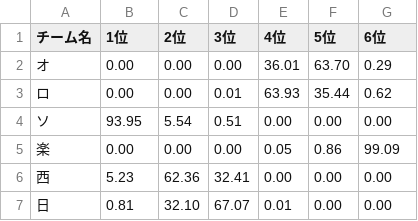
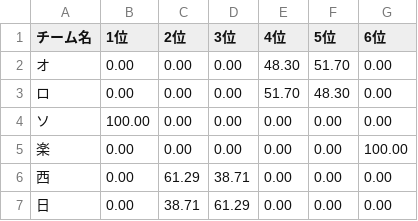
Before and after one commit to strangerxxxx/npb-team-stats, a CSV file: public/data/victory_prob_pacific.csv, drawn as a sheet.

```diff
--- a/public/data/victory_prob_pacific.csv
+++ b/public/data/victory_prob_pacific.csv
@@ -1,7 +1,7 @@
 チーム名,1位,2位,3位,4位,5位,6位
-オ,0.00,0.00,0.00,36.01,63.70,0.29
-ロ,0.00,0.00,0.01,63.93,35.44,0.62
-ソ,93.95,5.54,0.51,0.00,0.00,0.00
-楽,0.00,0.00,0.00,0.05,0.86,99.09
-西,5.23,62.36,32.41,0.00,0.00,0.00
-日,0.81,32.10,67.07,0.01,0.00,0.00
+オ,0.00,0.00,0.00,48.30,51.70,0.00
+ロ,0.00,0.00,0.00,51.70,48.30,0.00
+ソ,100.00,0.00,0.00,0.00,0.00,0.00
+楽,0.00,0.00,0.00,0.00,0.00,100.00
+西,0.00,61.29,38.71,0.00,0.00,0.00
+日,0.00,38.71,61.29,0.00,0.00,0.00
```
Also changed, not shown: public/data/h2h.csv, public/data/rating.csv, 15 other files.
